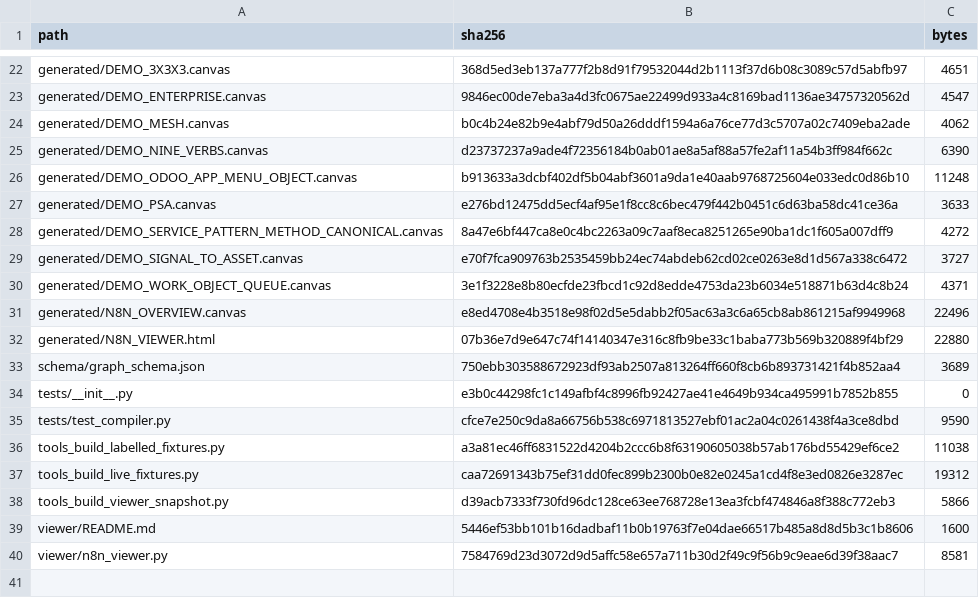
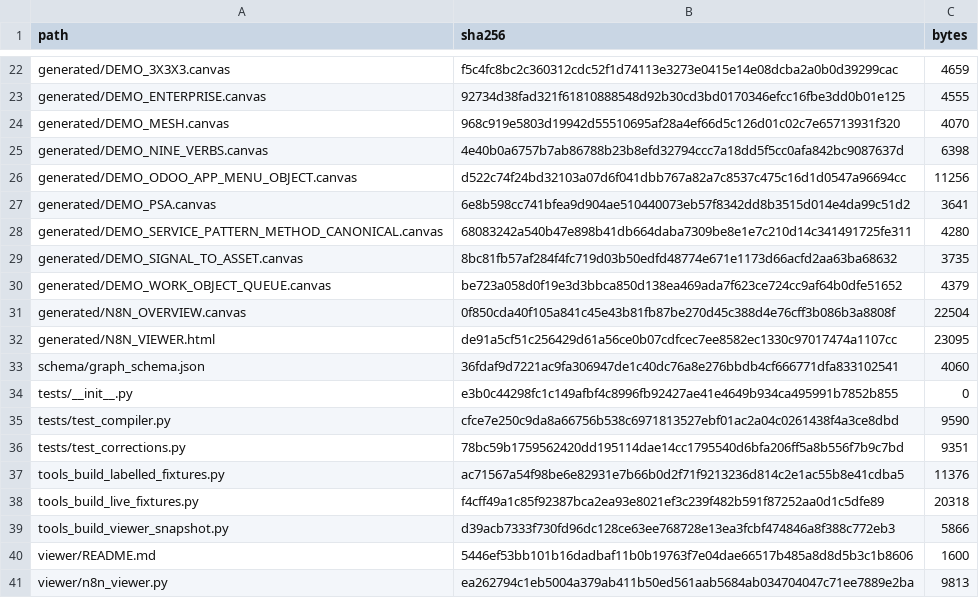
Before and after one commit to pnyssen/synapsys-openbridge-build, a CSV file: lane-b-n8n-viewer-canvas-compiler/CANDIDATE_MANIFEST_SHA256.csv, drawn as a sheet; only a part is shown, gaps mark what is left out; addresses are those after the commit; the diff covers the shown part only; the diff names each change by its address in the sheet, - before the commit and + after, or states it on an @@ line.

```diff
--- a/lane-b-n8n-viewer-canvas-compiler/CANDIDATE_MANIFEST_SHA256.csv
+++ b/lane-b-n8n-viewer-canvas-compiler/CANDIDATE_MANIFEST_SHA256.csv
-B22 (sha256): 368d5ed3eb137a777f2b8d91f79532044d2b1113f37d6b08c3089c57d5abfb97
+B22 (sha256): f5c4fc8bc2c360312cdc52f1d74113e3273e0415e14e08dcba2a0b0d39299cac
-C22 (bytes): 4651
+C22 (bytes): 4659
-B23 (sha256): 9846ec00de7eba3a4d3fc0675ae22499d933a4c8169bad1136ae34757320562d
+B23 (sha256): 92734d38fad321f61810888548d92b30cd3bd0170346efcc16fbe3dd0b01e125
-C23 (bytes): 4547
+C23 (bytes): 4555
-B24 (sha256): b0c4b24e82b9e4abf79d50a26dddf1594a6a76ce77d3c5707a02c7409eba2ade
+B24 (sha256): 968c919e5803d19942d55510695af28a4ef66d5c126d01c02c7e65713931f320
-C24 (bytes): 4062
+C24 (bytes): 4070
-B25 (sha256): d23737237a9ade4f72356184b0ab01ae8a5af88a57fe2af11a54b3ff984f662c
+B25 (sha256): 4e40b0a6757b7ab86788b23b8efd32794ccc7a18dd5f5cc0afa842bc9087637d
-C25 (bytes): 6390
+C25 (bytes): 6398
-B26 (sha256): b913633a3dcbf402df5b04abf3601a9da1e40aab9768725604e033edc0d86b10
+B26 (sha256): d522c74f24bd32103a07d6f041dbb767a82a7c8537c475c16d1d0547a96694cc
-C26 (bytes): 11248
+C26 (bytes): 11256
-B27 (sha256): e276bd12475dd5ecf4af95e1f8cc8c6bec479f442b0451c6d63ba58dc41ce36a
+B27 (sha256): 6e8b598cc741bfea9d904ae510440073eb57f8342dd8b3515d014e4da99c51d2
-C27 (bytes): 3633
+C27 (bytes): 3641
-B28 (sha256): 8a47e6bf447ca8e0c4bc2263a09c7aaf8eca8251265e90ba1dc1f605a007dff9
+B28 (sha256): 68083242a540b47e898b41db664daba7309be8e1e7c210d14c341491725fe311
-C28 (bytes): 4272
+C28 (bytes): 4280
-B29 (sha256): e70f7fca909763b2535459bb24ec74abdeb62cd02ce0263e8d1d567a338c6472
+B29 (sha256): 8bc81fb57af284f4fc719d03b50edfd48774e671e1173d66acfd2aa63ba68632
-C29 (bytes): 3727
+C29 (bytes): 3735
-B30 (sha256): 3e1f3228e8b80ecfde23fbcd1c92d8edde4753da23b6034e518871b63d4c8b24
+B30 (sha256): be723a058d0f19e3d3bbca850d138ea469ada7f623ce724cc9af64b0dfe51652
-C30 (bytes): 4371
+C30 (bytes): 4379
-B31 (sha256): e8ed4708e4b3518e98f02d5e5dabb2f05ac63a3c6a65cb8ab861215af9949968
+B31 (sha256): 0f850cda40f105a841c45e43b81fb87be270d45c388d4e76cff3b086b3a8808f
-C31 (bytes): 22496
+C31 (bytes): 22504
-B32 (sha256): 07b36e7d9e647c74f14140347e316c8fb9be33c1baba773b569b320889f4bf29
+B32 (sha256): de91a5cf51c256429d61a56ce0b07cdfcec7ee8582ec1330c97017474a1107cc
-C32 (bytes): 22880
+C32 (bytes): 23095
-B33 (sha256): 750ebb303588672923df93ab2507a813264ff660f8cb6b893731421f4b852aa4
+B33 (sha256): 36fdaf9d7221ac9fa306947de1c40dc76a8e276bbdb4cf666771dfa833102541
-C33 (bytes): 3689
+C33 (bytes): 4060
+row 36: tests/test_corrections.py | 78bc59b1759562420dd195114dae14cc1795540d6bfa206ff5a8b556f7b9c7bd | 9351
-B37 (sha256): a3a81ec46ff6831522d4204b2ccc6b8f63190605038b57ab176bd55429ef6ce2
+B37 (sha256): ac71567a54f98be6e82931e7b66b0d2f71f9213236d814c2e1ac55b8e41cdba5
-C37 (bytes): 11038
+C37 (bytes): 11376
-B38 (sha256): caa72691343b75ef31dd0fec899b2300b0e82e0245a1cd4f8e3ed0826e3287ec
+B38 (sha256): f4cff49a1c85f92387bca2ea93e8021ef3c239f482b591f87252aa0d1c5dfe89
-C38 (bytes): 19312
+C38 (bytes): 20318
-B41 (sha256): 7584769d23d3072d9d5affc58e657a711b30d2f49c9f56b9c9eae6d39f38aac7
+B41 (sha256): ea262794c1eb5004a379ab411b50ed561aab5684ab034704047c71ee7889e2ba
-C41 (bytes): 8581
+C41 (bytes): 9813
```
Also changed, not shown: 31 edited cells elsewhere in this file, 32 other files.
